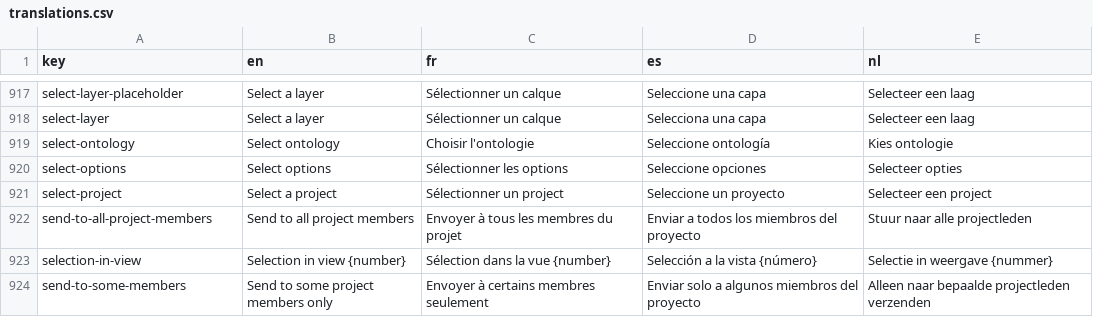
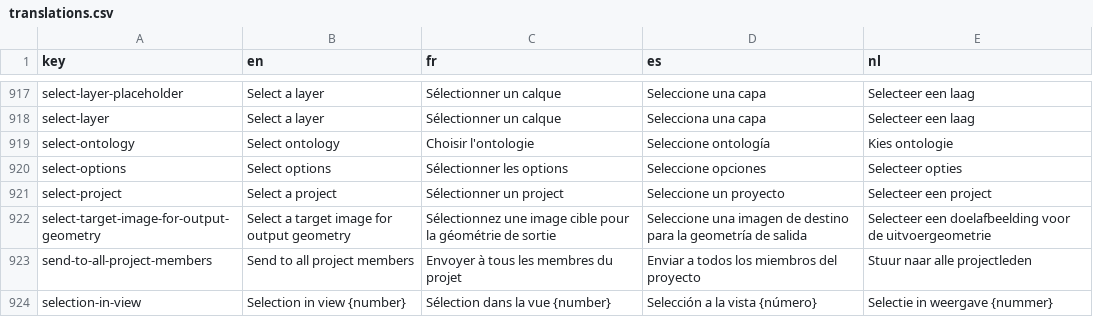
Before and after one commit to cytomine/cytomine, a CSV file: web-ui/src/locales/translations.csv, drawn as a sheet; only a part is shown, gaps mark what is left out; the shorter side is filled out with more unchanged rows.

Commit message:
feat: add ui for selection target image

```diff
--- a/web-ui/src/locales/translations.csv
+++ b/web-ui/src/locales/translations.csv
@@ -921,2 +921,3 @@ select-options,Select options,Sélectionner les options,Seleccione opciones,Sele
 select-project,Select a project,Sélectionner un project,Seleccione un proyecto,Selecteer een project
+select-target-image-for-output-geometry,Select a target image for output geometry,Sélectionnez une image cible pour la géométrie de sortie,Seleccione una imagen de destino para la geometría de salida,Selecteer een doelafbeelding voor de uitvoergeometrie
 send-to-all-project-members,Send to all project members,Envoyer à tous les membres du projet,Enviar a todos los miembros del proyecto,Stuur naar alle projectleden
```
Also changed, not shown: 4 other files.
